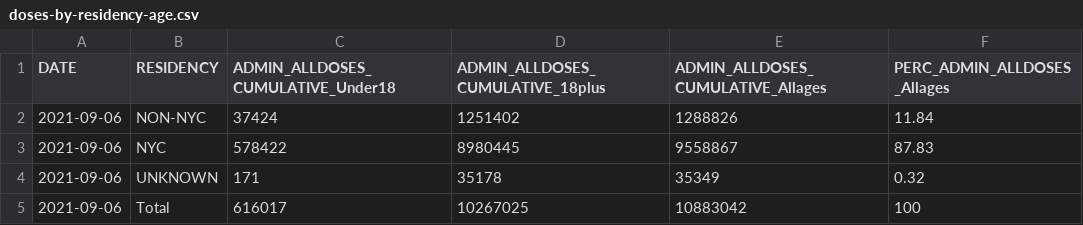
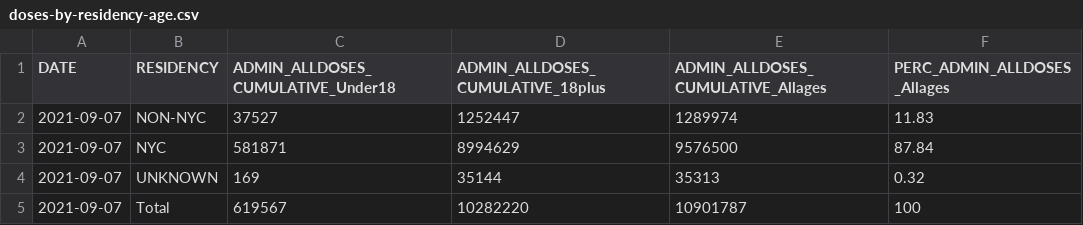
Before and after one commit to nychealth/covid-vaccine-data, a CSV file: doses/doses-by-residency-age.csv, drawn as a sheet.

```diff
--- a/doses/doses-by-residency-age.csv
+++ b/doses/doses-by-residency-age.csv
@@ -1,5 +1,5 @@
 "DATE","RESIDENCY","ADMIN_ALLDOSES_CUMULATIVE_Under18","ADMIN_ALLDOSES_CUMULATIVE_18plus","ADMIN_ALLDOSES_CUMULATIVE_Allages","PERC_ADMIN_ALLDOSES_Allages"
-2021-09-06,"NON-NYC",37424,1251402,1288826,11.84
-2021-09-06,"NYC",578422,8980445,9558867,87.83
-2021-09-06,"UNKNOWN",171,35178,35349,0.32
-2021-09-06,"Total",616017,10267025,10883042,100
+2021-09-07,"NON-NYC",37527,1252447,1289974,11.83
+2021-09-07,"NYC",581871,8994629,9576500,87.84
+2021-09-07,"UNKNOWN",169,35144,35313,0.32
+2021-09-07,"Total",619567,10282220,10901787,100
```
Also changed, not shown: doses/doses-by-day.csv, doses/doses-by-residency.csv, 1 other file.
